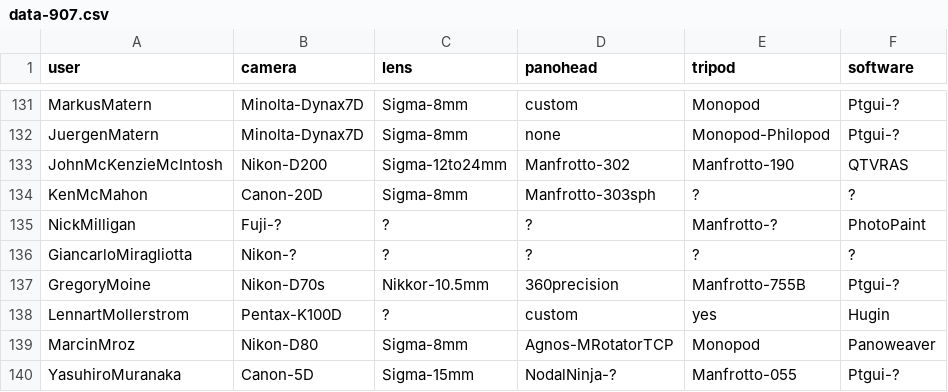
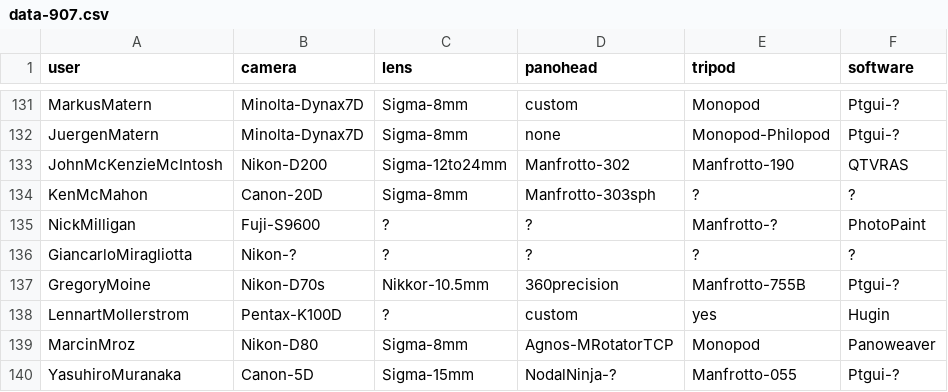
Before and after one commit to thatch/wwp-equipment, a CSV file: new/data-907.csv, drawn as a sheet; only a part is shown, gaps mark what is left out.

```diff
--- a/new/data-907.csv
+++ b/new/data-907.csv
@@ -134,3 +134,3 @@ JohnMcKenzieMcIntosh,Nikon-D200,Sigma-12to24mm,Manfrotto-302,Manfrotto-190,QTVRA
 KenMcMahon,Canon-20D,Sigma-8mm,Manfrotto-303sph,?,?
-NickMilligan,Fuji-?,?,?,Manfrotto-?,PhotoPaint
+NickMilligan,Fuji-S9600,?,?,Manfrotto-?,PhotoPaint
 GiancarloMiragliotta,Nikon-?,?,?,?,?
```
Also changed, not shown: new/data-308.csv, 3 other files.
